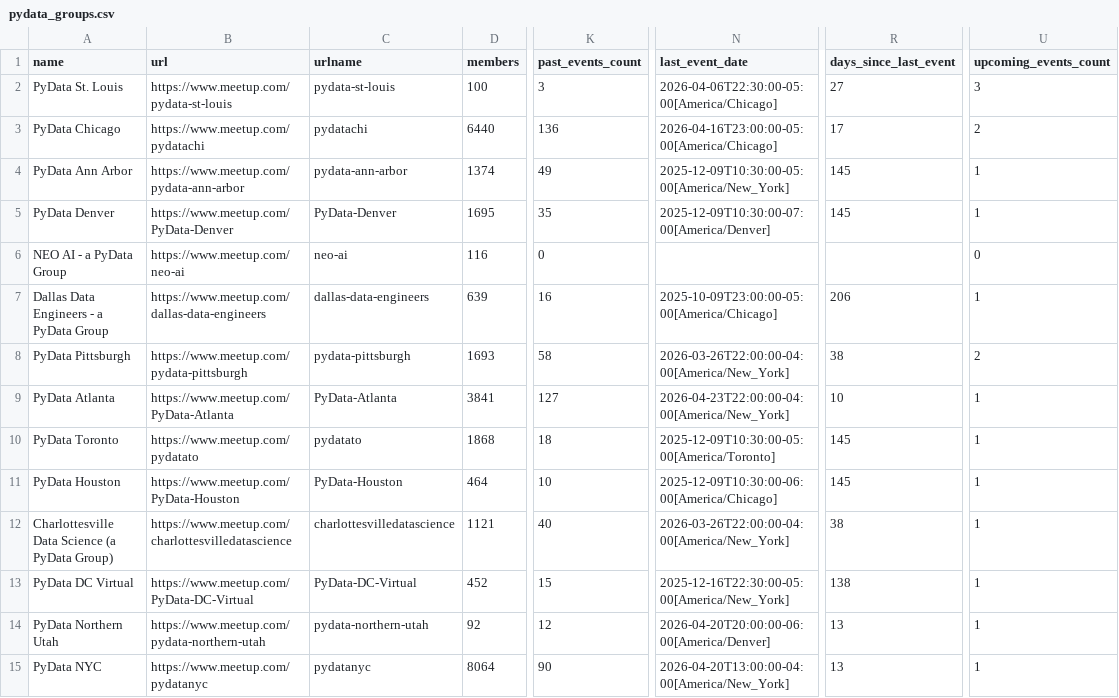
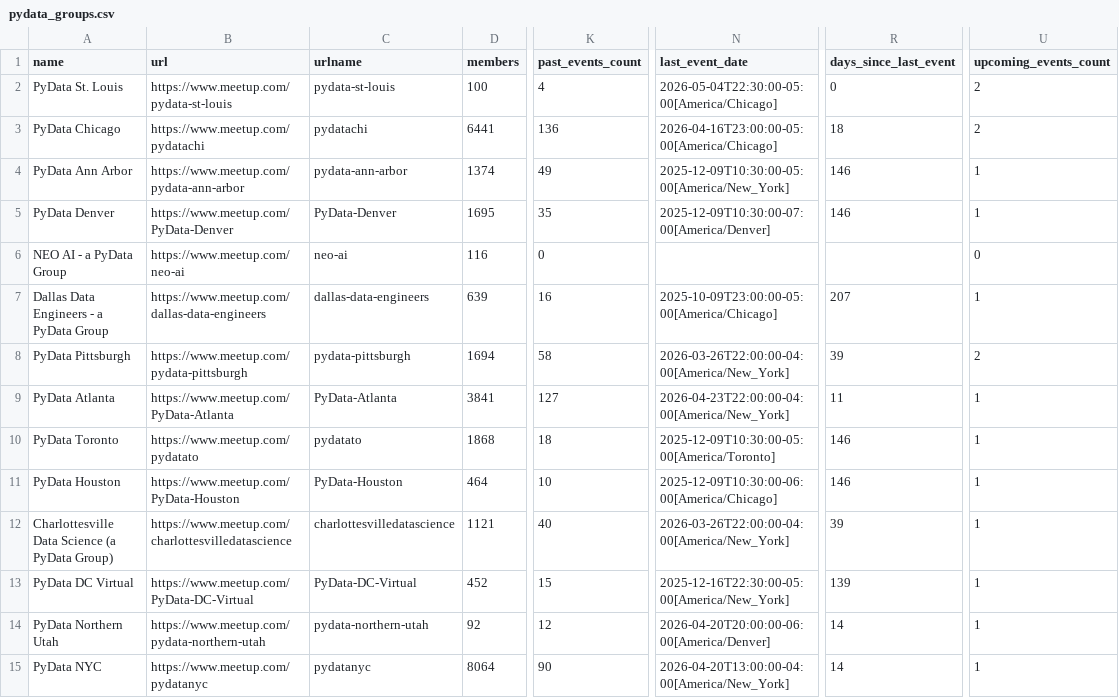
Before and after one commit to hevansDev/mapping-pydata, a CSV file: pydata_groups.csv, drawn as a sheet; only a part is shown, gaps mark what is left out; the diff covers the shown part only; the diff names each change by its address in the sheet, - before the commit and + after, or states it on an @@ line.

```diff
--- a/pydata_groups.csv
+++ b/pydata_groups.csv
-K2 (past_events_count): 3
+K2 (past_events_count): 4
-N2 (last_event_date): 2026-04-06T22:30:00-05:00[America/Chicago]
+N2 (last_event_date): 2026-05-04T22:30:00-05:00[America/Chicago]
-R2 (days_since_last_event): 27
+R2 (days_since_last_event): 0
-U2 (upcoming_events_count): 3
+U2 (upcoming_events_count): 2
-D3 (members): 6440
+D3 (members): 6441
-R3 (days_since_last_event): 17
+R3 (days_since_last_event): 18
-R4:R5 (days_since_last_event): 145
+R4:R5 (days_since_last_event): 146
-R7 (days_since_last_event): 206
+R7 (days_since_last_event): 207
-D8 (members): 1693
+D8 (members): 1694
-R8 (days_since_last_event): 38
+R8 (days_since_last_event): 39
-R9 (days_since_last_event): 10
+R9 (days_since_last_event): 11
-R10:R11 (days_since_last_event): 145
+R10:R11 (days_since_last_event): 146
-R12 (days_since_last_event): 38
+R12 (days_since_last_event): 39
-R13 (days_since_last_event): 138
+R13 (days_since_last_event): 139
-R14:R15 (days_since_last_event): 13
+R14:R15 (days_since_last_event): 14
```
Also changed, not shown: 145 edited cells elsewhere in this file, 5 other files.
